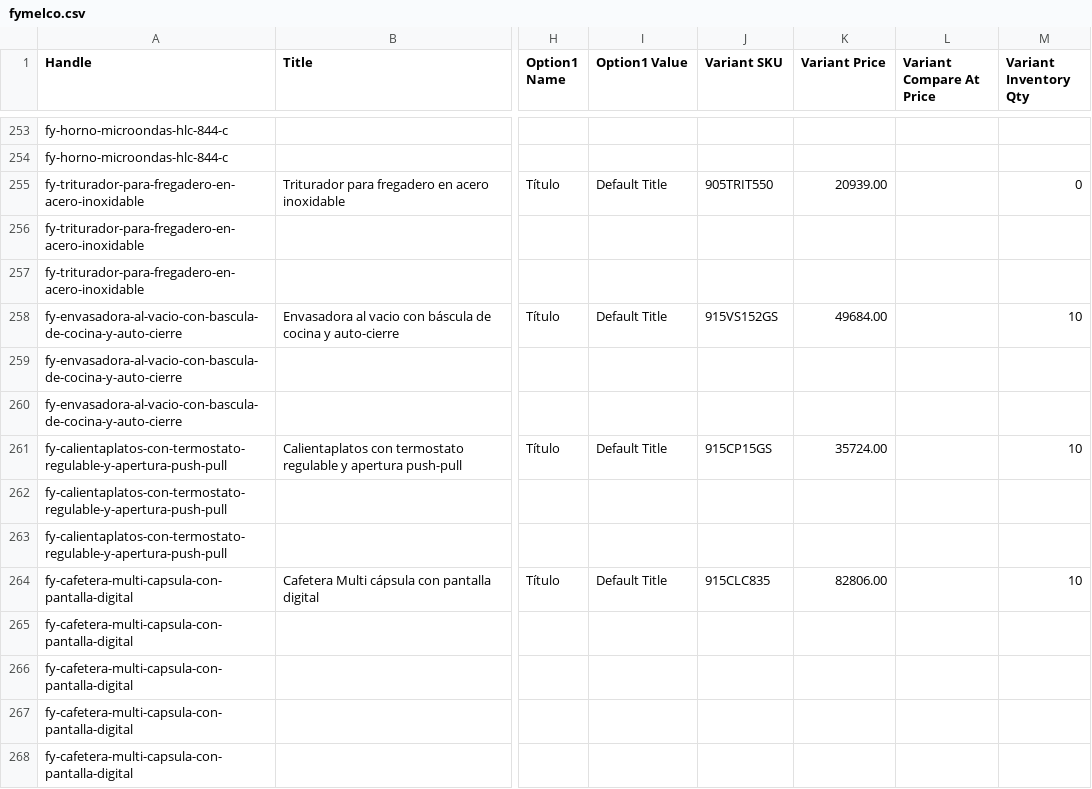
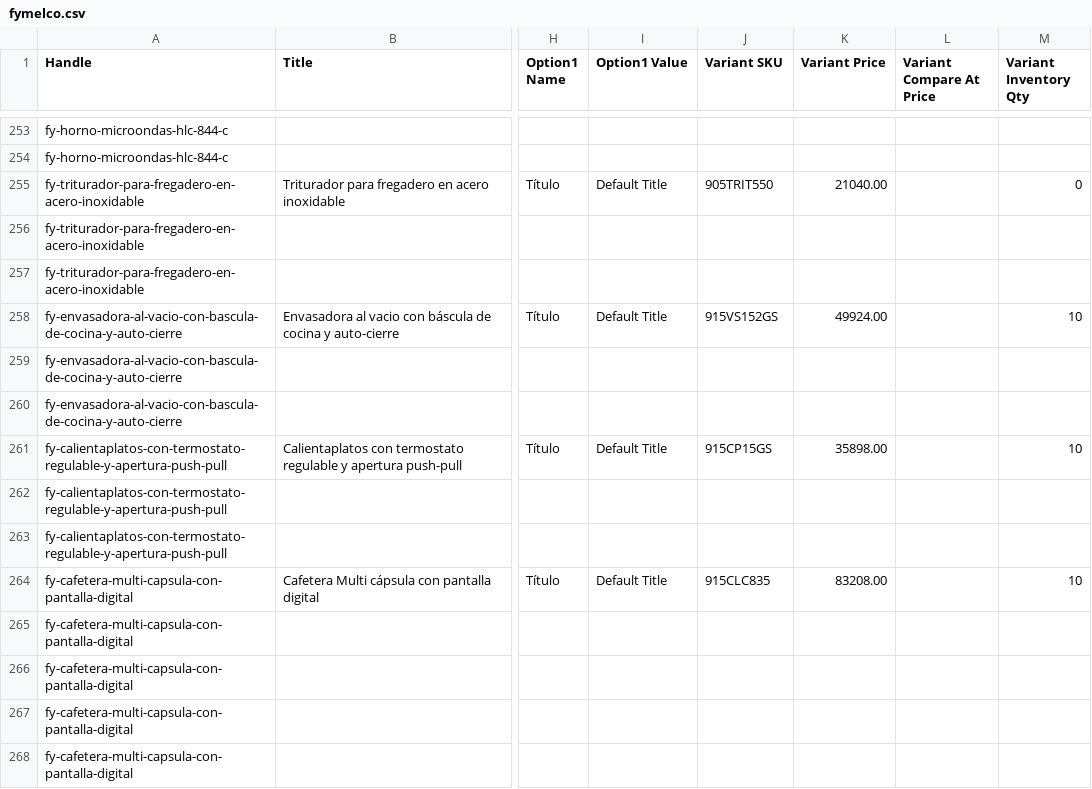
Before and after one commit to directiva-edifica/edifica-sync, a CSV file: respaldos/fymelco.csv, drawn as a sheet; only a part is shown, gaps mark what is left out; the diff covers the shown part only; the diff names each change by its address in the sheet, - before the commit and + after, or states it on an @@ line.

```diff
--- a/respaldos/fymelco.csv
+++ b/respaldos/fymelco.csv
-K255 (Variant Price): 20939.00
+K255 (Variant Price): 21040.00
-K258 (Variant Price): 49684.00
+K258 (Variant Price): 49924.00
-K261 (Variant Price): 35724.00
+K261 (Variant Price): 35898.00
-K264 (Variant Price): 82806.00
+K264 (Variant Price): 83208.00
```
Also changed, not shown: 183 edited cells elsewhere in this file, respaldos/beko.csv, respaldos/enko.csv, 12 other files.
